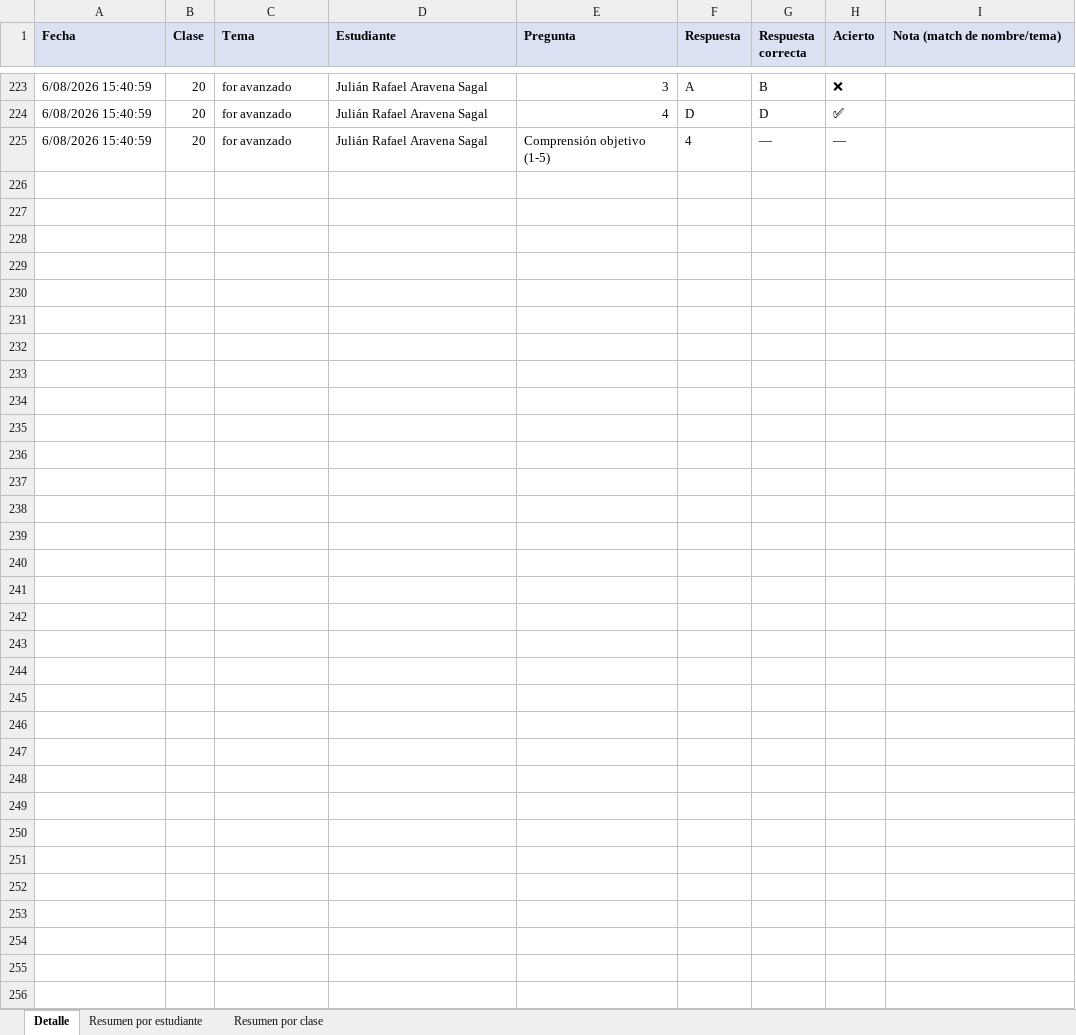
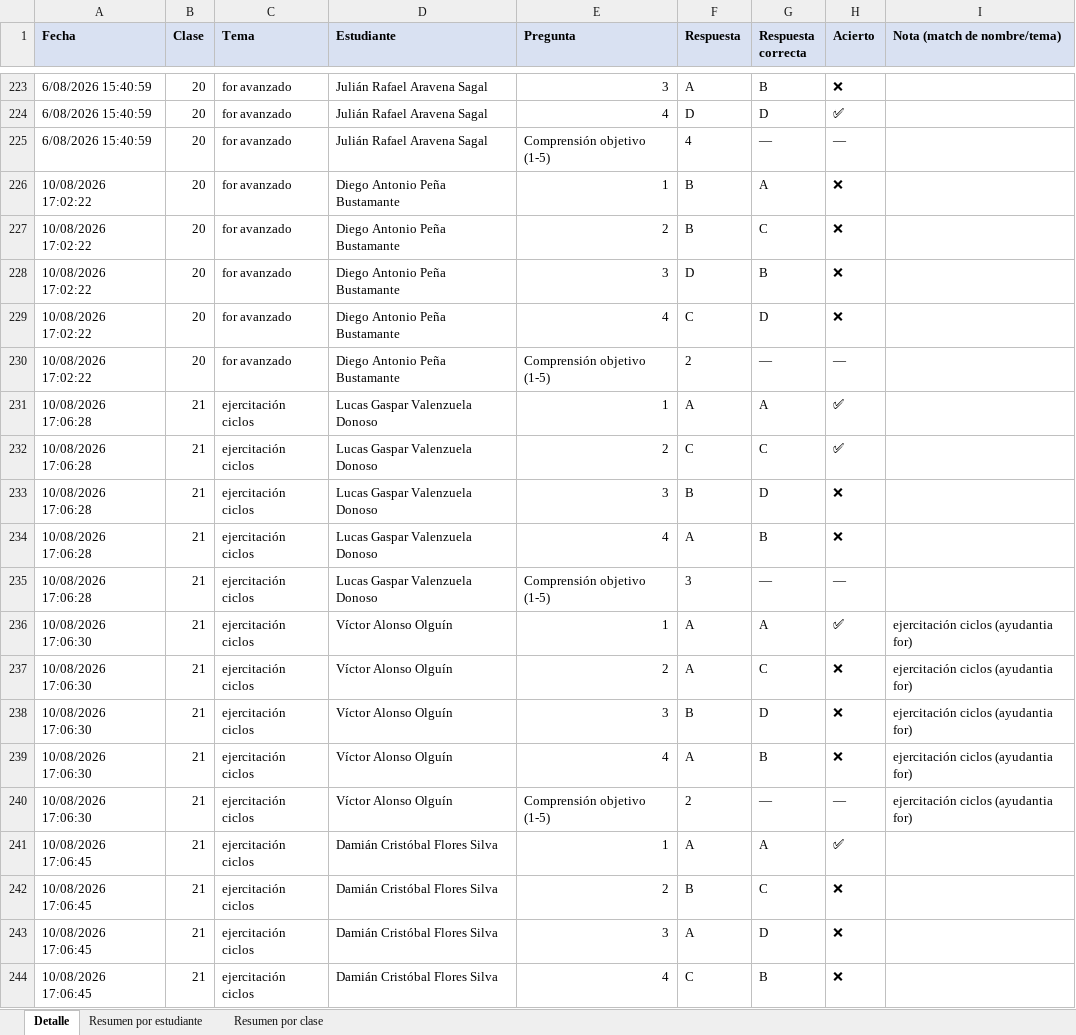
Before and after one commit to DiegoVP2001/clases-python, an Excel workbook: clases/Ticket de Salida - Trazabilidad.xlsx, sheet Detalle, drawn as a sheet; only a part is shown, gaps mark what is left out; values as stored, in another font and other column widths than the file's, no borders; the diff covers the shown part only; the diff names each change by its address in the sheet, - before the commit and + after, or states it on an @@ line.

```diff
--- a/clases/Ticket de Salida - Trazabilidad.xlsx (sheet Detalle)
+++ b/clases/Ticket de Salida - Trazabilidad.xlsx (sheet Detalle)
+row 226: 10/08/2026 17:02:22 | 20 | for avanzado | Diego Antonio Peña Bustamante | 1 | B | A | ❌
+row 227: 10/08/2026 17:02:22 | 20 | for avanzado | Diego Antonio Peña Bustamante | 2 | B | C | ❌
+row 228: 10/08/2026 17:02:22 | 20 | for avanzado | Diego Antonio Peña Bustamante | 3 | D | B | ❌
+row 229: 10/08/2026 17:02:22 | 20 | for avanzado | Diego Antonio Peña Bustamante | 4 | C | D | ❌
+row 230: 10/08/2026 17:02:22 | 20 | for avanzado | Diego Antonio Peña Bustamante | Comprensión objetivo (1-5) | 2 | — | —
+row 231: 10/08/2026 17:06:28 | 21 | ejercitación ciclos | Lucas Gaspar Valenzuela Donoso | 1 | A | A | ✅
+row 232: 10/08/2026 17:06:28 | 21 | ejercitación ciclos | Lucas Gaspar Valenzuela Donoso | 2 | C | C | ✅
+row 233: 10/08/2026 17:06:28 | 21 | ejercitación ciclos | Lucas Gaspar Valenzuela Donoso | 3 | B | D | ❌
+row 234: 10/08/2026 17:06:28 | 21 | ejercitación ciclos | Lucas Gaspar Valenzuela Donoso | 4 | A | B | ❌
+row 235: 10/08/2026 17:06:28 | 21 | ejercitación ciclos | Lucas Gaspar Valenzuela Donoso | Comprensión objetivo (1-5) | 3 | — | —
+row 236: 10/08/2026 17:06:30 | 21 | ejercitación ciclos | Víctor Alonso Olguín | 1 | A | A | ✅ | ejercitación ciclos (ayudantia for)
+row 237: 10/08/2026 17:06:30 | 21 | ejercitación ciclos | Víctor Alonso Olguín | 2 | A | C | ❌ | ejercitación ciclos (ayudantia for)
+row 238: 10/08/2026 17:06:30 | 21 | ejercitación ciclos | Víctor Alonso Olguín | 3 | B | D | ❌ | ejercitación ciclos (ayudantia for)
+row 239: 10/08/2026 17:06:30 | 21 | ejercitación ciclos | Víctor Alonso Olguín | 4 | A | B | ❌ | ejercitación ciclos (ayudantia for)
+row 240: 10/08/2026 17:06:30 | 21 | ejercitación ciclos | Víctor Alonso Olguín | Comprensión objetivo (1-5) | 2 | — | — | ejercitación ciclos (ayudantia for)
+row 241: 10/08/2026 17:06:45 | 21 | ejercitación ciclos | Damián Cristóbal Flores Silva | 1 | A | A | ✅
+row 242: 10/08/2026 17:06:45 | 21 | ejercitación ciclos | Damián Cristóbal Flores Silva | 2 | B | C | ❌
+row 243: 10/08/2026 17:06:45 | 21 | ejercitación ciclos | Damián Cristóbal Flores Silva | 3 | A | D | ❌
+row 244: 10/08/2026 17:06:45 | 21 | ejercitación ciclos | Damián Cristóbal Flores Silva | 4 | C | B | ❌
```
Also changed, not shown: 192 added rows elsewhere in this sheet, sheet Resumen por estudiante, sheet Resumen por clase, 1 other file.
